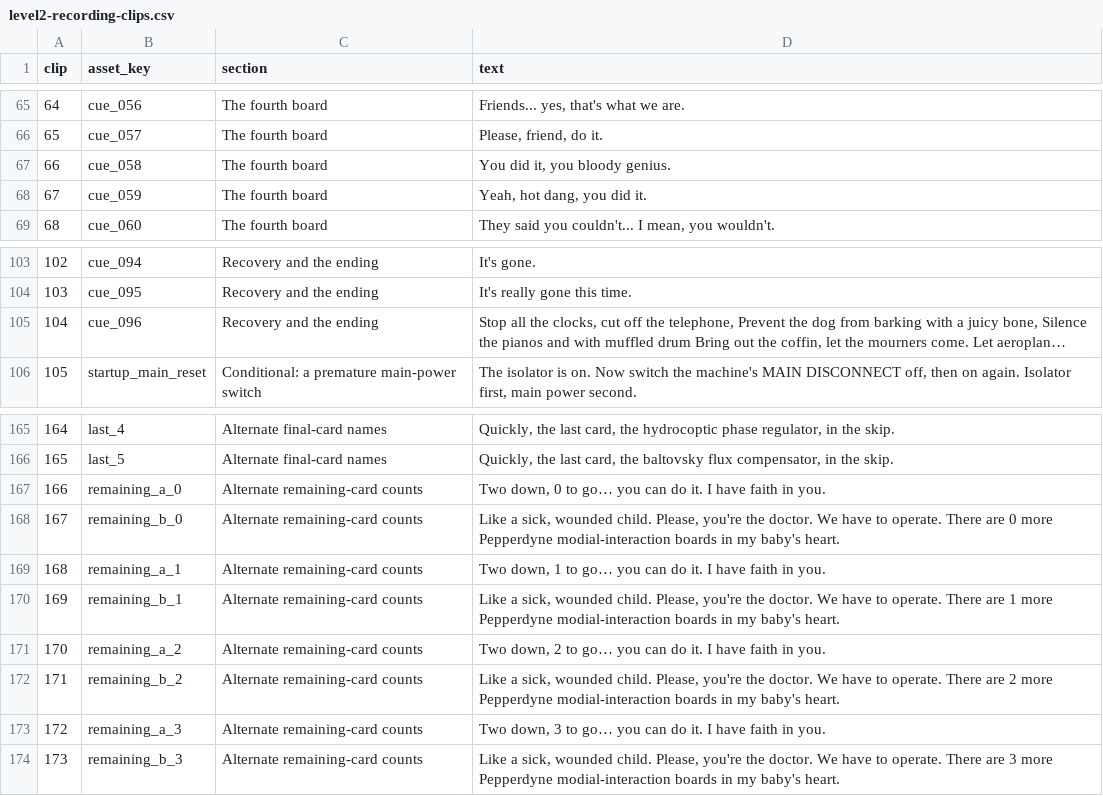
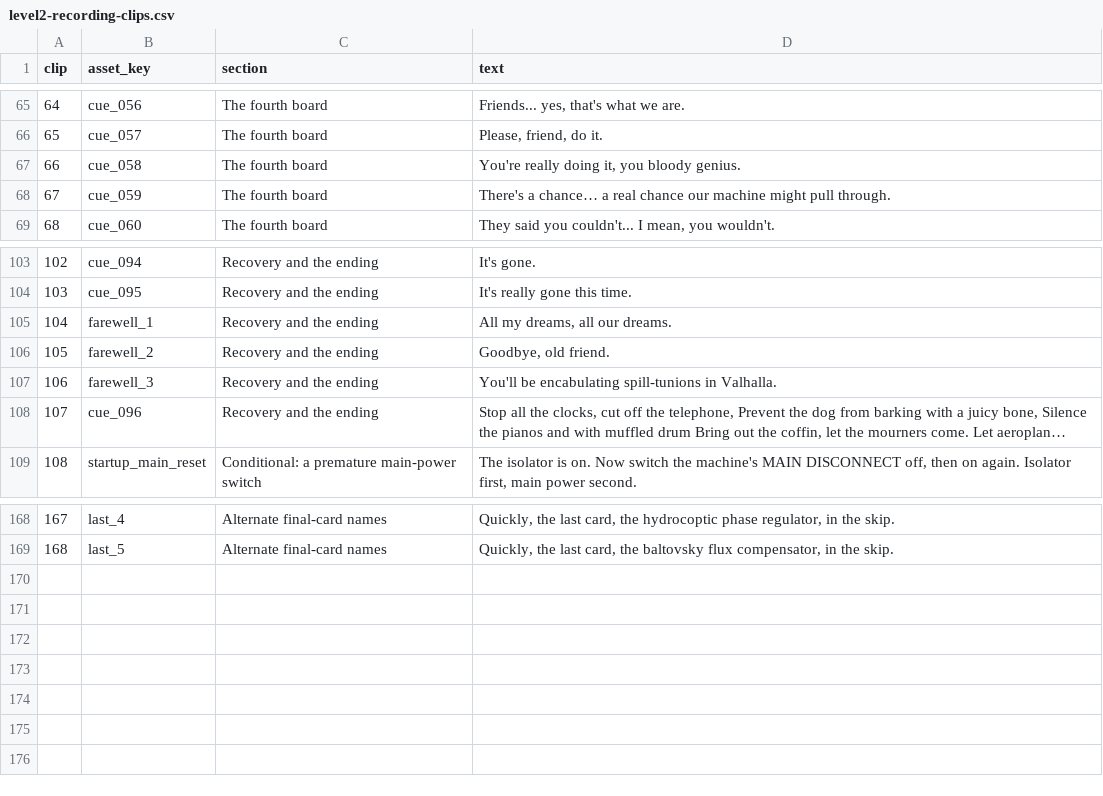
Before and after one commit to trebizondoculpepper/encabulator, a CSV file: doc/script/level2-recording-clips.csv, drawn as a sheet; only a part is shown, gaps mark what is left out; long unchanged cells end in …; removed rows and columns are numbered as before the commit, all else as after; the diff names each change by its address in the sheet, - before the commit and + after, or states it on an @@ line.

```diff
--- a/doc/script/level2-recording-clips.csv
+++ b/doc/script/level2-recording-clips.csv
-D67 (text): You did it, you bloody genius.
+D67 (text): You're really doing it, you bloody genius.
-D68 (text): Yeah, hot dang, you did it.
+D68 (text): There's a chance… a real chance our machine might pull through.
+row 105: 104 | farewell_1 | Recovery and the ending | All my dreams, all our dreams.
+row 106: 105 | farewell_2 | Recovery and the ending | Goodbye, old friend.
+row 107: 106 | farewell_3 | Recovery and the ending | You'll be encabulating spill-tunions in Valhalla.
@@ column A (clip) renumbered between rows 108 and 169 @@
-row 167: 166 | remaining_a_0 | Alternate remaining-card counts | Two down, 0 to go… you can do it. I have faith in you.
-row 168: 167 | remaining_b_0 | Alternate remaining-card counts | Like a sick, wounded child. Please, you're the doctor. We have to operate. There are 0 more Pepperdyne modial-interaction boards in my baby's heart.
-row 169: 168 | remaining_a_1 | Alternate remaining-card counts | Two down, 1 to go… you can do it. I have faith in you.
-row 170: 169 | remaining_b_1 | Alternate remaining-card counts | Like a sick, wounded child. Please, you're the doctor. We have to operate. There are 1 more Pepperdyne modial-interaction boards in my baby's heart.
-row 171: 170 | remaining_a_2 | Alternate remaining-card counts | Two down, 2 to go… you can do it. I have faith in you.
-row 172: 171 | remaining_b_2 | Alternate remaining-card counts | Like a sick, wounded child. Please, you're the doctor. We have to operate. There are 2 more Pepperdyne modial-interaction boards in my baby's heart.
-row 173: 172 | remaining_a_3 | Alternate remaining-card counts | Two down, 3 to go… you can do it. I have faith in you.
-row 174: 173 | remaining_b_3 | Alternate remaining-card counts | Like a sick, wounded child. Please, you're the doctor. We have to operate. There are 3 more Pepperdyne modial-interaction boards in my baby's heart.
```
Also changed, not shown: 38 other files.
